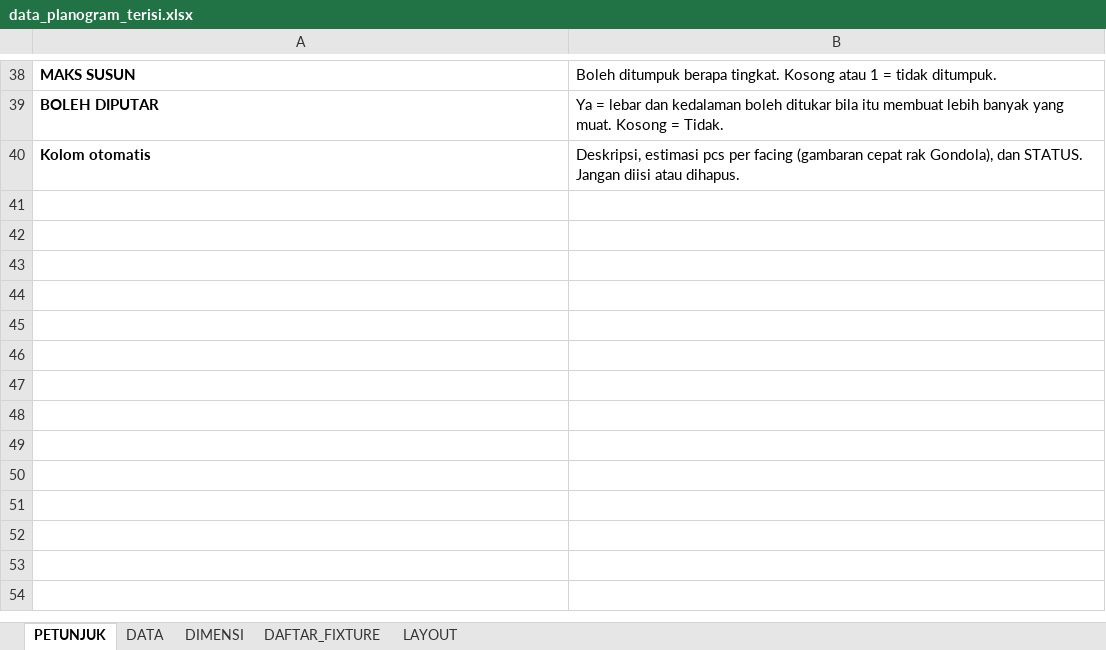
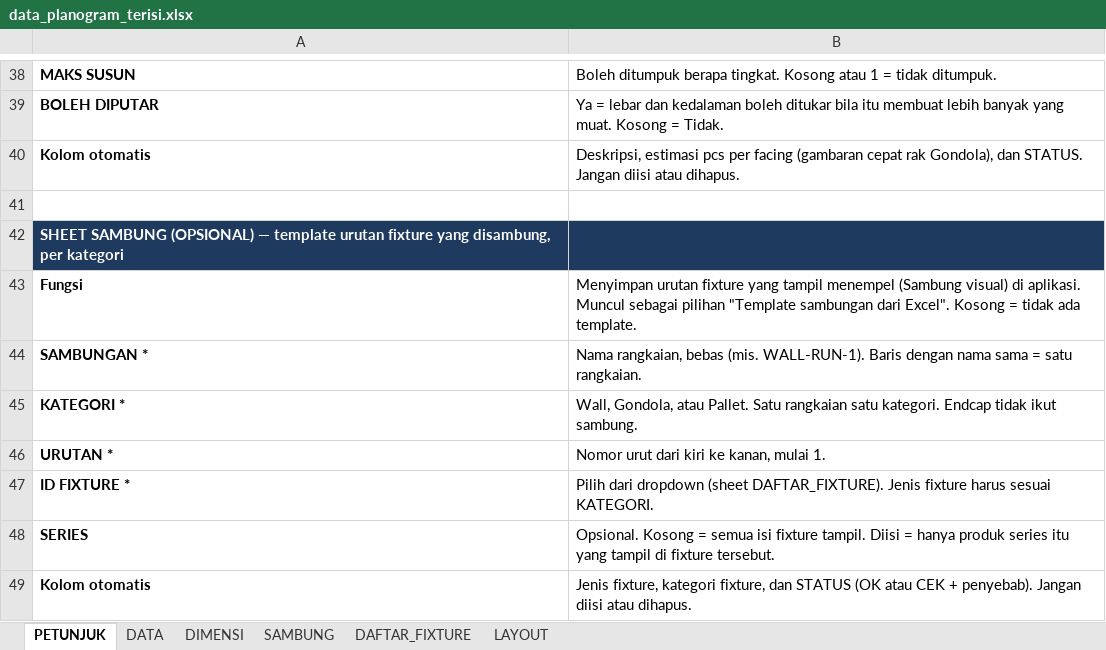
Before and after one commit to eriehermawan-hci/Testing-Erie, an Excel workbook: data_planogram_terisi.xlsx, sheet PETUNJUK, drawn as a sheet; only a part is shown, gaps mark what is left out; values as stored, in another font and other column widths than the file's, no borders; the diff names each change by its address in the sheet, - before the commit and + after, or states it on an @@ line.

```diff
--- a/data_planogram_terisi.xlsx (sheet PETUNJUK)
+++ b/data_planogram_terisi.xlsx (sheet PETUNJUK)
+sheet tab: SAMBUNG
+row 41: (empty)
+row 42: SHEET SAMBUNG (OPSIONAL) — template urutan fixture yang disambung, per kategori
+row 43: Fungsi | Menyimpan urutan fixture yang tampil menempel (Sambung visual) di aplikasi. Muncul sebagai pilihan "Template sambungan dari Excel". Kosong = tidak ada template.
+row 44: SAMBUNGAN * | Nama rangkaian, bebas (mis. WALL-RUN-1). Baris dengan nama sama = satu rangkaian.
+row 45: KATEGORI * | Wall, Gondola, atau Pallet. Satu rangkaian satu kategori. Endcap tidak ikut sambung.
+row 46: URUTAN * | Nomor urut dari kiri ke kanan, mulai 1.
+row 47: ID FIXTURE * | Pilih dari dropdown (sheet DAFTAR_FIXTURE). Jenis fixture harus sesuai KATEGORI.
+row 48: SERIES | Opsional. Kosong = semua isi fixture tampil. Diisi = hanya produk series itu yang tampil di fixture tersebut.
+row 49: Kolom otomatis | Jenis fixture, kategori fixture, dan STATUS (OK atau CEK + penyebab). Jangan diisi atau dihapus.
```
Also changed, not shown: sheet DATA, sheet DAFTAR_FIXTURE, template_planogram.xlsx, 2 other files.
